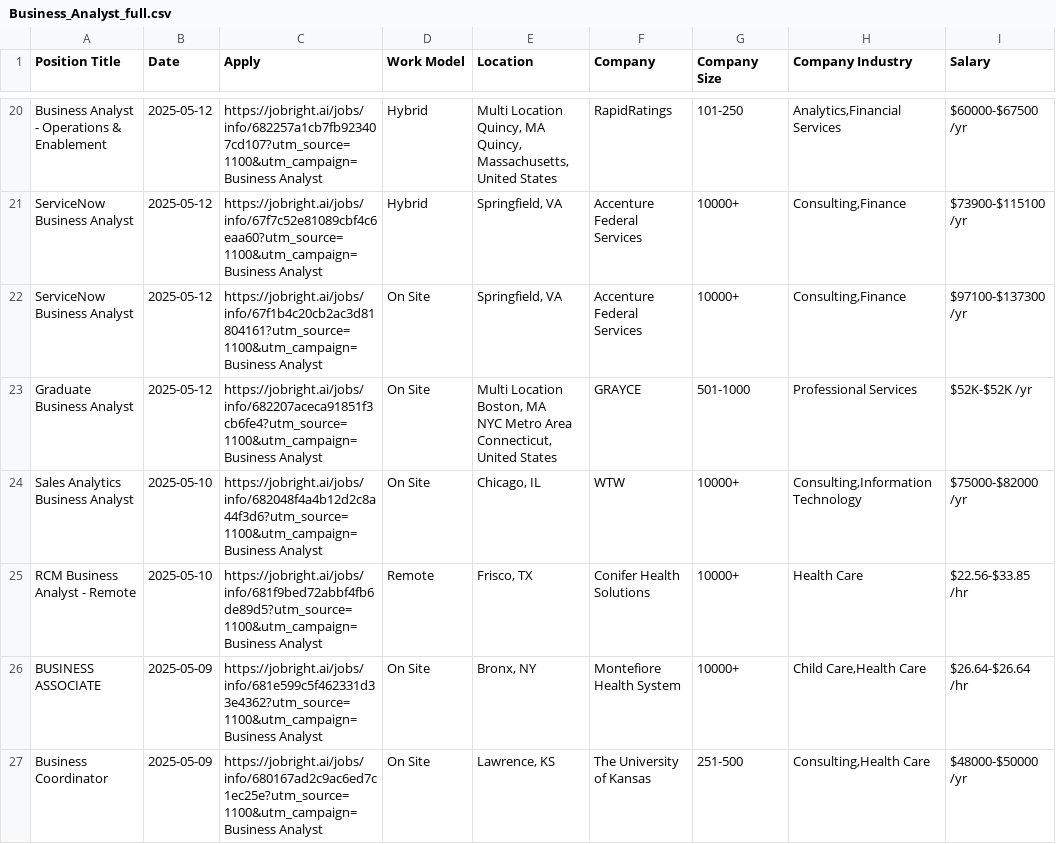
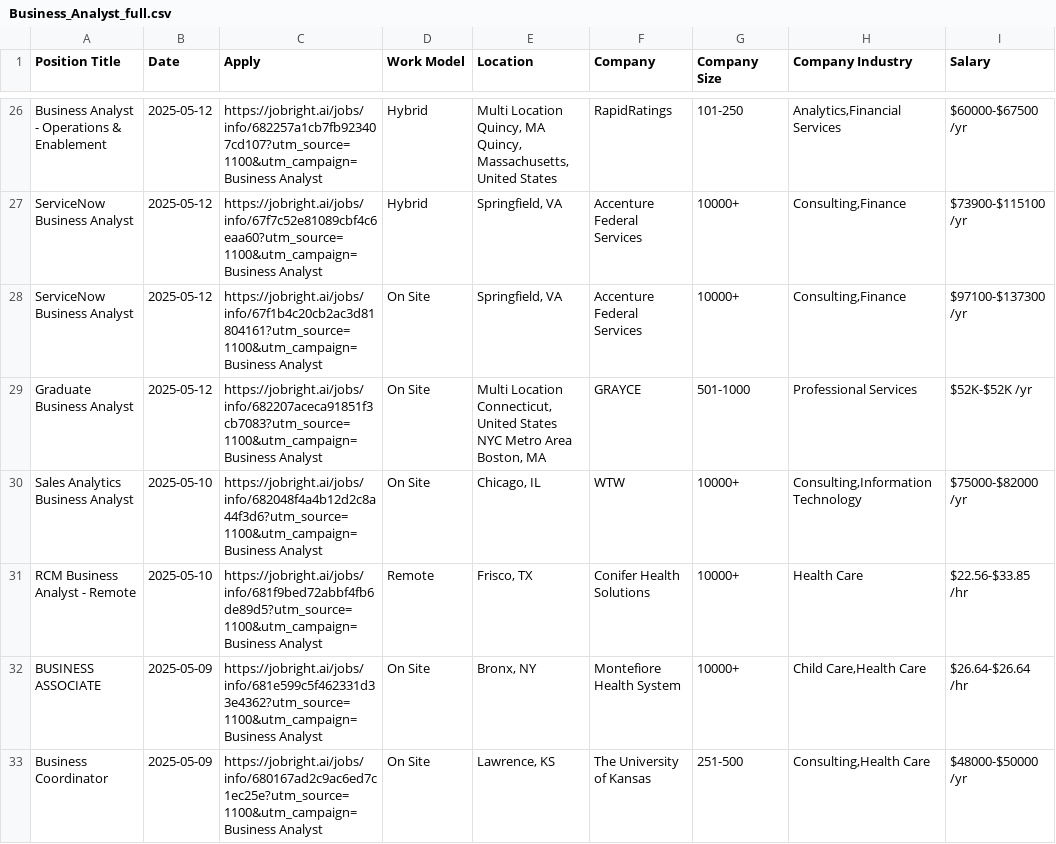
Before and after one commit to Pradeepsingh61/job_DE1, a CSV file: Business_Analyst_full.csv, drawn as a sheet; only a part is shown, gaps mark what is left out; addresses are those after the commit; ↵ is a line break in a cell; the diff covers the shown part only; the diff names each change by its address in the sheet, - before the commit and + after, or states it on an @@ line.

```diff
--- a/Business_Analyst_full.csv
+++ b/Business_Analyst_full.csv
-C29 (Apply): https://jobright.ai/jobs/info/682207aceca91851f3cb6fe4?utm_source=1100&utm_campaign=Business Analyst
+C29 (Apply): https://jobright.ai/jobs/info/682207aceca91851f3cb7083?utm_source=1100&utm_campaign=Business Analyst
-E29 (Location): Multi Location ↵ Boston, MA ↵ NYC Metro Area ↵ Connecticut, United States
+E29 (Location): Multi Location ↵ Connecticut, United States ↵ NYC Metro Area ↵ Boston, MA
```
Also changed, not shown: 8 added rows, 4 removed rows and 5 edited cells elsewhere in this file, Creatives_and_Design_full.csv, Data_Engineer_full.csv, 14 other files.
